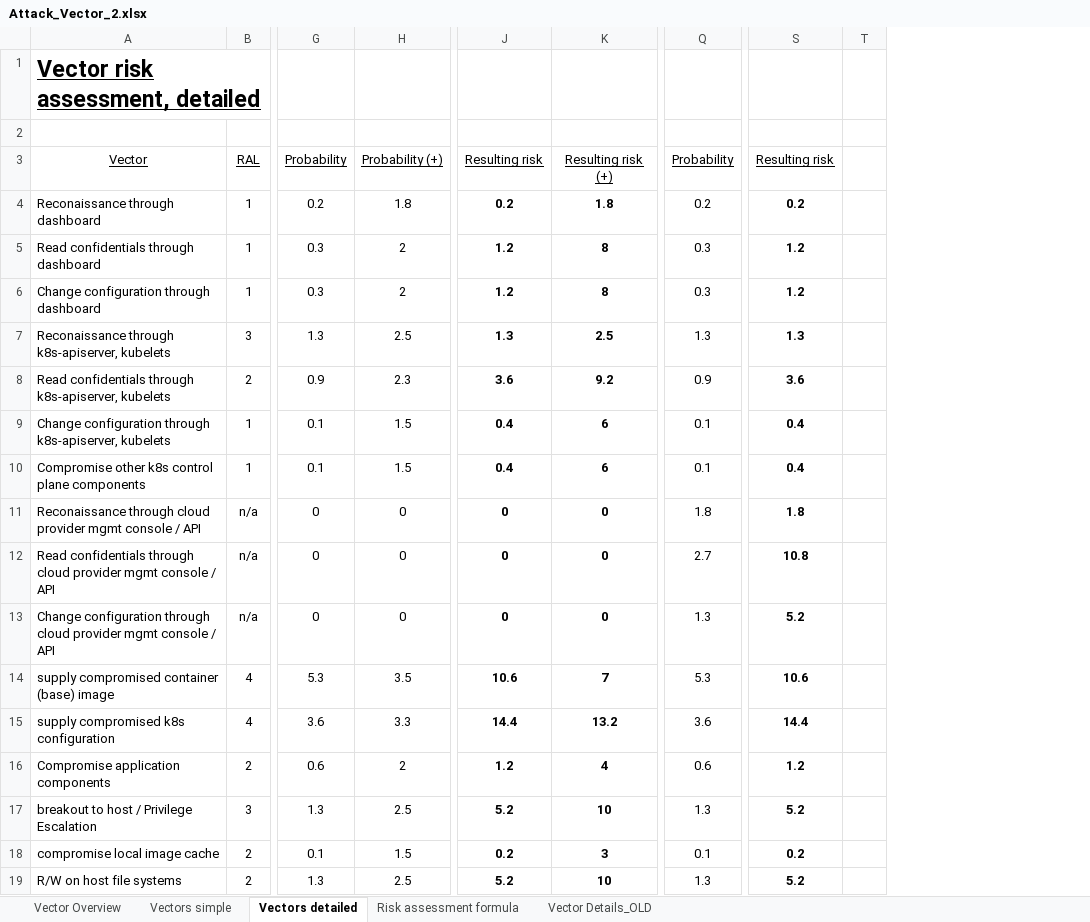
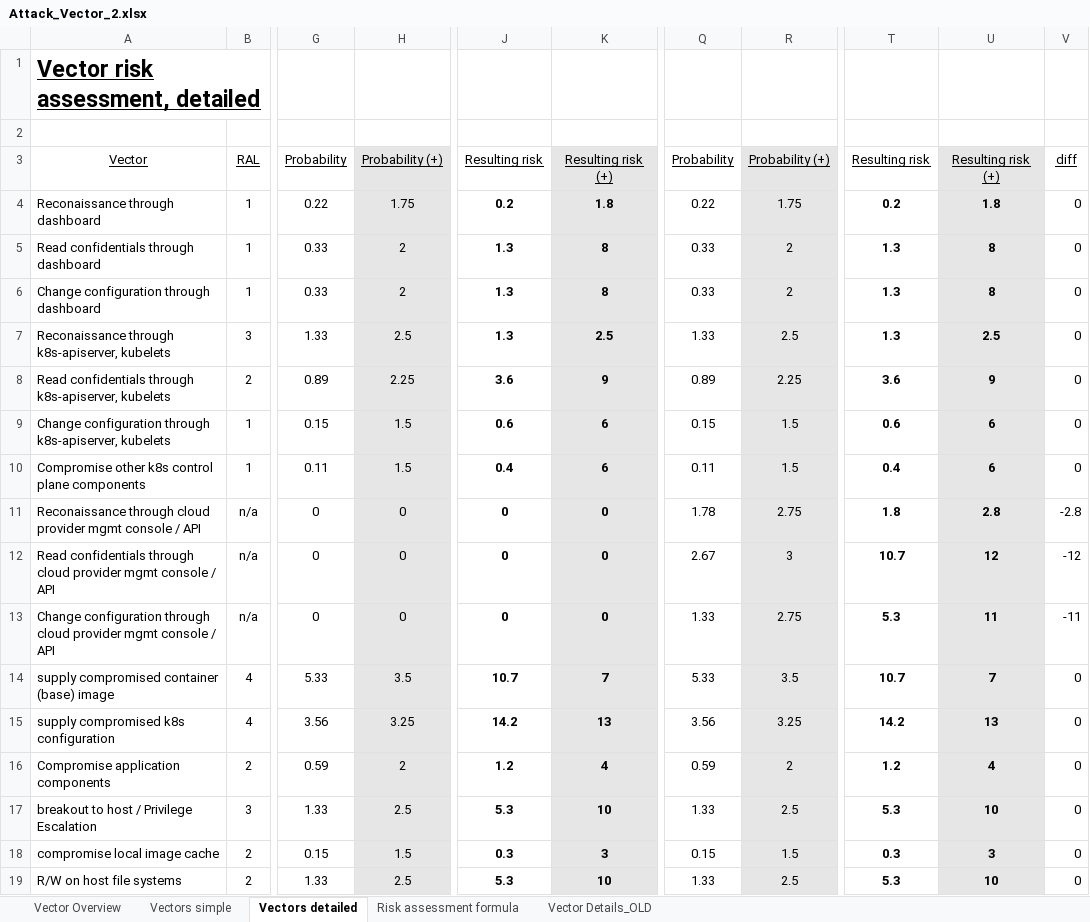
Before and after one commit to gramsimamsi/bachelorThesis, an Excel workbook: Attack_Vector_2.xlsx, sheet Vectors detailed, drawn as a sheet; only a part is shown, gaps mark what is left out; values as stored, in another font and other column widths than the file's, no borders; conditional formats not drawn; removed rows and columns are numbered as before the commit, all else as after; the diff covers the shown part only; the diff names each change by its address in the sheet, - before the commit and + after, or states it on an @@ line.

Commit message:
risk assessment pre-markus feedback

```diff
--- a/Attack_Vector_2.xlsx (sheet Vectors detailed)
+++ b/Attack_Vector_2.xlsx (sheet Vectors detailed)
-column G, rows 3-19: Probability | 0.2 | 0.3 | 0.3 | 1.3 | 0.9 | 0.1 | 0.1 | 0 | 0 | 0 | 5.3 | 3.6 | 0.6 | 1.3 | 0.1 | 1.3
+column G, rows 3-19: Probability | 0.22 | 0.33 | 0.33 | 1.33 | 0.89 | 0.15 | 0.11 | 0 | 0 | 0 | 5.33 | 3.56 | 0.59 | 1.33 | 0.15 | 1.33
-column Q, rows 3-19: Probability | 0.2 | 0.3 | 0.3 | 1.3 | 0.9 | 0.1 | 0.1 | 1.8 | 2.7 | 1.3 | 5.3 | 3.6 | 0.6 | 1.3 | 0.1 | 1.3
+column Q, rows 3-19: Probability | 0.22 | 0.33 | 0.33 | 1.33 | 0.89 | 0.15 | 0.11 | 1.78 | 2.67 | 1.33 | 5.33 | 3.56 | 0.59 | 1.33 | 0.15 | 1.33
+column R, rows 3-19: Probability (+) | 1.75 | 2 | 2 | 2.5 | 2.25 | 1.5 | 1.5 | 2.75 | 3 | 2.75 | 3.5 | 3.25 | 2 | 2.5 | 1.5 | 2.5
-column T, empty
+column U, rows 3-19: Resulting risk (+) | 1.8 | 8 | 8 | 2.5 | 9 | 6 | 6 | 2.8 | 12 | 11 | 7 | 13 | 4 | 10 | 3 | 10
+column V, rows 3-19: diff | 0 | 0 | 0 | 0 | 0 | 0 | 0 | -2.8 | -12 | -11 | 0 | 0 | 0 | 0 | 0 | 0
-H3:H19 fill: none
+H3:H19 fill: #E7E6E6
-K3:K19 fill: none
+K3:K19 fill: #E7E6E6
-H4: 1.8
+H4: 1.75
-J5:J6: 1.2
+J5:J6: 1.3
-T5:T6: 1.2
+T5:T6: 1.3
-H8: 2.3
+H8: 2.25
-K8: 9.2
+K8: 9
-J9: 0.4
+J9: 0.6
-T9: 0.4
+T9: 0.6
-T12: 10.8
+T12: 10.7
-T13: 5.2
+T13: 5.3
-J14: 10.6
+J14: 10.7
-T14: 10.6
+T14: 10.7
-H15: 3.3
+H15: 3.25
-J15: 14.4
+J15: 14.2
-K15: 13.2
+K15: 13
-T15: 14.4
+T15: 14.2
-J17: 5.2
+J17: 5.3
-T17: 5.2
+T17: 5.3
-J18: 0.2
+J18: 0.3
-T18: 0.2
+T18: 0.3
-J19: 5.2
+J19: 5.3
-T19: 5.2
+T19: 5.3
```
Also changed, not shown: 2 added rows, 24 edited cells and cell formats elsewhere in this sheet, formulas that keep their value.
